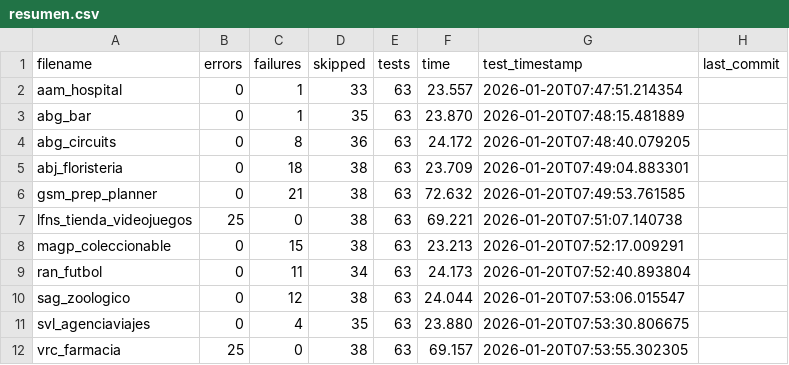
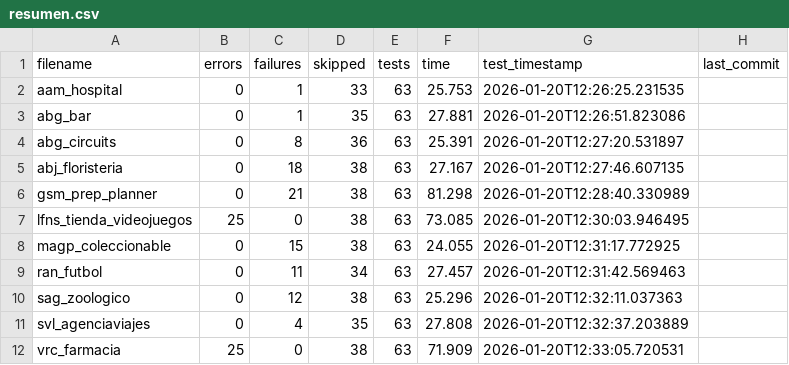
Before and after one commit to unpobrecitoalumno/SGE-odoo-tests, a CSV file: docs/V/resumen.csv, drawn as a sheet.

Commit message:
Tests from 172.31.24.143 on 20260120_122624

```diff
--- a/docs/V/resumen.csv
+++ b/docs/V/resumen.csv
@@ -1,12 +1,12 @@
 filename,errors,failures,skipped,tests,time,test_timestamp,last_commit
-"aam_hospital","0","1","33","63","23.557","2026-01-20T07:47:51.214354",""
-"abg_bar","0","1","35","63","23.870","2026-01-20T07:48:15.481889",""
-"abg_circuits","0","8","36","63","24.172","2026-01-20T07:48:40.079205",""
-"abj_floristeria","0","18","38","63","23.709","2026-01-20T07:49:04.883301",""
-"gsm_prep_planner","0","21","38","63","72.632","2026-01-20T07:49:53.761585",""
-"lfns_tienda_videojuegos","25","0","38","63","69.221","2026-01-20T07:51:07.140738",""
-"magp_coleccionable","0","15","38","63","23.213","2026-01-20T07:52:17.009291",""
-"ran_futbol","0","11","34","63","24.173","2026-01-20T07:52:40.893804",""
-"sag_zoologico","0","12","38","63","24.044","2026-01-20T07:53:06.015547",""
-"svl_agenciaviajes","0","4","35","63","23.880","2026-01-20T07:53:30.806675",""
-"vrc_farmacia","25","0","38","63","69.157","2026-01-20T07:53:55.302305",""
+"aam_hospital","0","1","33","63","25.753","2026-01-20T12:26:25.231535",""
+"abg_bar","0","1","35","63","27.881","2026-01-20T12:26:51.823086",""
+"abg_circuits","0","8","36","63","25.391","2026-01-20T12:27:20.531897",""
+"abj_floristeria","0","18","38","63","27.167","2026-01-20T12:27:46.607135",""
+"gsm_prep_planner","0","21","38","63","81.298","2026-01-20T12:28:40.330989",""
+"lfns_tienda_videojuegos","25","0","38","63","73.085","2026-01-20T12:30:03.946495",""
+"magp_coleccionable","0","15","38","63","24.055","2026-01-20T12:31:17.772925",""
+"ran_futbol","0","11","34","63","27.457","2026-01-20T12:31:42.569463",""
+"sag_zoologico","0","12","38","63","25.296","2026-01-20T12:32:11.037363",""
+"svl_agenciaviajes","0","4","35","63","27.808","2026-01-20T12:32:37.203889",""
+"vrc_farmacia","25","0","38","63","71.909","2026-01-20T12:33:05.720531",""
```
Also changed, not shown: 13 other files.
